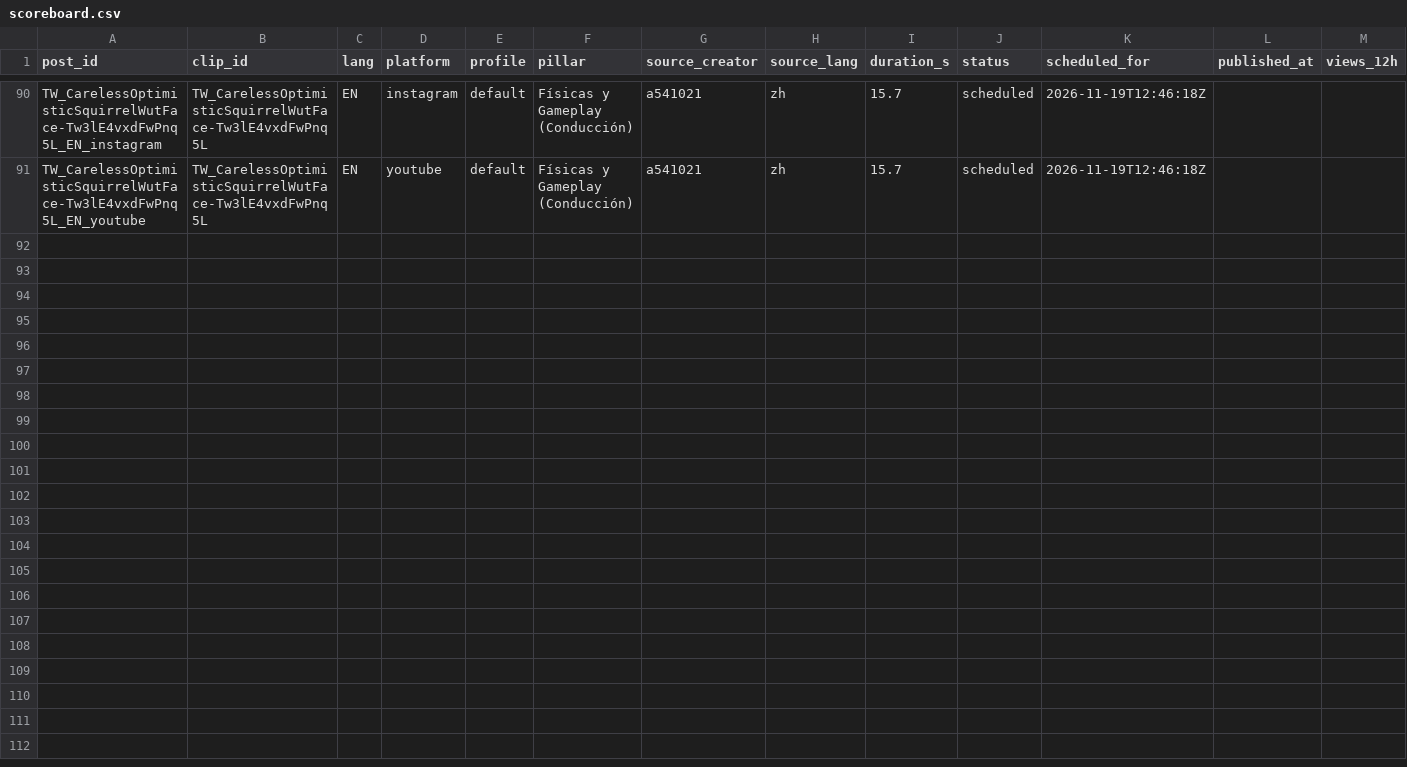
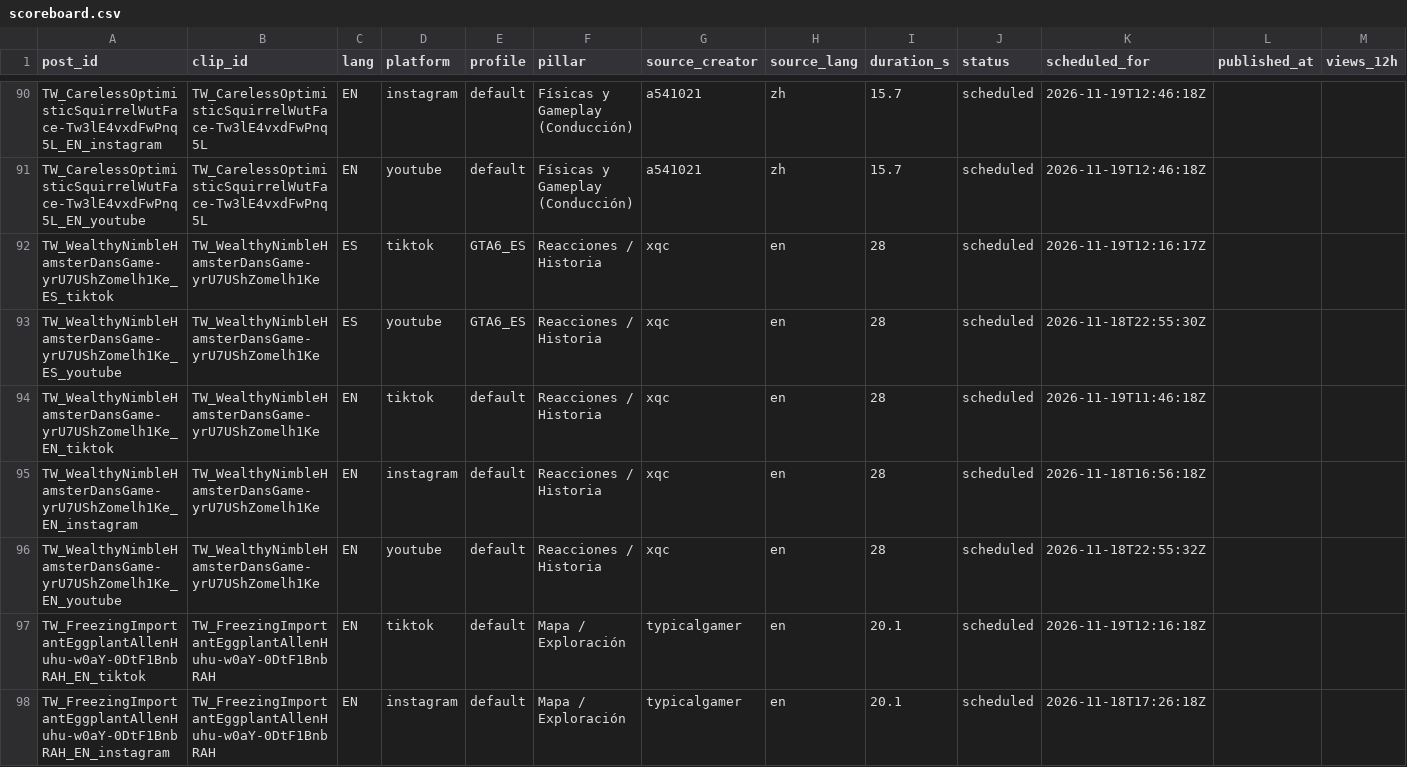
Before and after one commit to ty2mcdwdhw-hash/okx-proxy, a CSV file: GTA6_AUTO_CLIPPER/scoreboard.csv, drawn as a sheet; only a part is shown, gaps mark what is left out; rows hold the shown columns only; the diff covers the shown part only; the diff names each change by its address in the sheet, - before the commit and + after, or states it on an @@ line.

```diff
--- a/GTA6_AUTO_CLIPPER/scoreboard.csv
+++ b/GTA6_AUTO_CLIPPER/scoreboard.csv
+row 92: TW_WealthyNimbleHamsterDansGame-yrU7UShZomelh1Ke_ES_tiktok | TW_WealthyNimbleHamsterDansGame-yrU7UShZomelh1Ke | ES | tiktok | GTA6_ES | Reacciones / Historia | xqc | en | 28 | scheduled | 2026-11-19T12:16:17Z
+row 93: TW_WealthyNimbleHamsterDansGame-yrU7UShZomelh1Ke_ES_youtube | TW_WealthyNimbleHamsterDansGame-yrU7UShZomelh1Ke | ES | youtube | GTA6_ES | Reacciones / Historia | xqc | en | 28 | scheduled | 2026-11-18T22:55:30Z
+row 94: TW_WealthyNimbleHamsterDansGame-yrU7UShZomelh1Ke_EN_tiktok | TW_WealthyNimbleHamsterDansGame-yrU7UShZomelh1Ke | EN | tiktok | default | Reacciones / Historia | xqc | en | 28 | scheduled | 2026-11-19T11:46:18Z
+row 95: TW_WealthyNimbleHamsterDansGame-yrU7UShZomelh1Ke_EN_instagram | TW_WealthyNimbleHamsterDansGame-yrU7UShZomelh1Ke | EN | instagram | default | Reacciones / Historia | xqc | en | 28 | scheduled | 2026-11-18T16:56:18Z
+row 96: TW_WealthyNimbleHamsterDansGame-yrU7UShZomelh1Ke_EN_youtube | TW_WealthyNimbleHamsterDansGame-yrU7UShZomelh1Ke | EN | youtube | default | Reacciones / Historia | xqc | en | 28 | scheduled | 2026-11-18T22:55:32Z
+row 97: TW_FreezingImportantEggplantAllenHuhu-w0aY-0DtF1BnbRAH_EN_tiktok | TW_FreezingImportantEggplantAllenHuhu-w0aY-0DtF1BnbRAH | EN | tiktok | default | Mapa / Exploración | typicalgamer | en | 20.1 | scheduled | 2026-11-19T12:16:18Z
+row 98: TW_FreezingImportantEggplantAllenHuhu-w0aY-0DtF1BnbRAH_EN_instagram | TW_FreezingImportantEggplantAllenHuhu-w0aY-0DtF1BnbRAH | EN | instagram | default | Mapa / Exploración | typicalgamer | en | 20.1 | scheduled | 2026-11-18T17:26:18Z
```
Also changed, not shown: 6 added rows elsewhere in this file, 2 other files.
